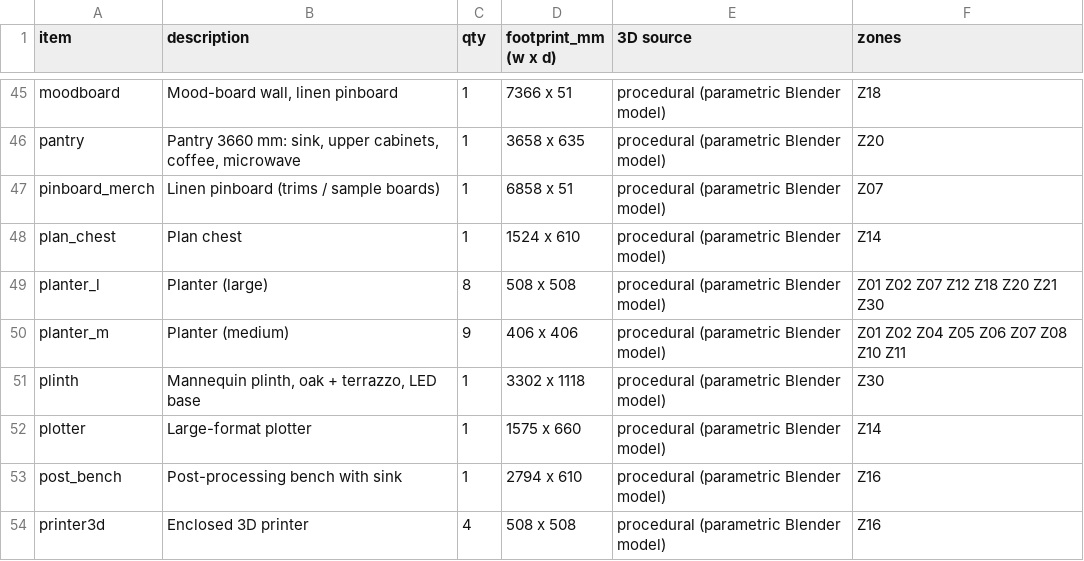
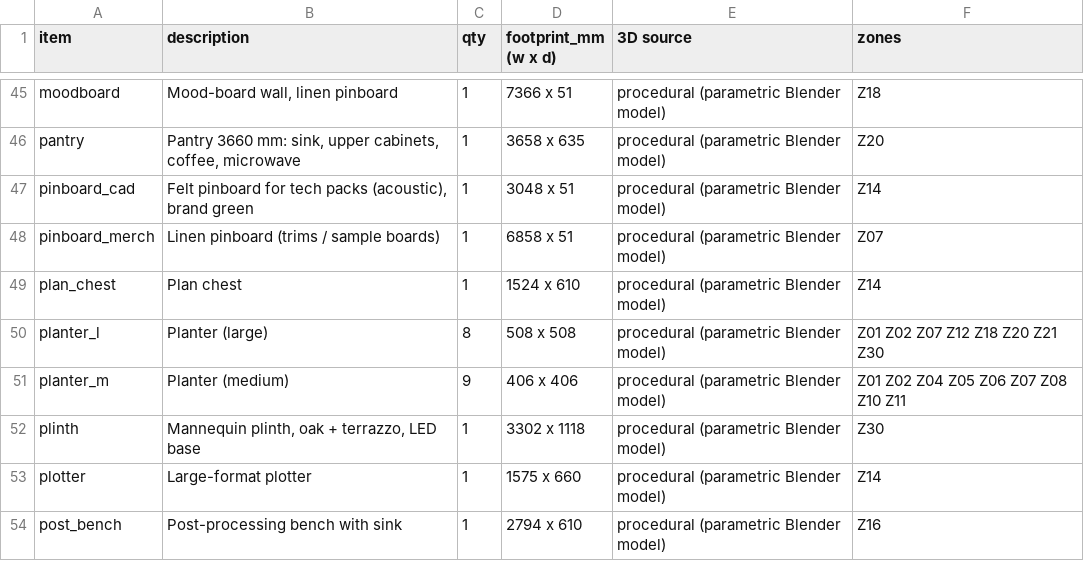
Before and after one commit to i-m-r-a-n/Practice01, a CSV file: GARMENT_OFFICE_FINAL_PRESENTATION/04_DOCUMENTATION/furniture_schedule.csv, drawn as a sheet; only a part is shown, gaps mark what is left out; the shorter side is filled out with more unchanged rows; the diff names each change by its address in the sheet, - before the commit and + after, or states it on an @@ line.

```diff
--- a/GARMENT_OFFICE_FINAL_PRESENTATION/04_DOCUMENTATION/furniture_schedule.csv
+++ b/GARMENT_OFFICE_FINAL_PRESENTATION/04_DOCUMENTATION/furniture_schedule.csv
+row 47: pinboard_cad | Felt pinboard for tech packs (acoustic), brand green | 1 | 3048 x 51 | procedural (parametric Blender model) | Z14
```
Also changed, not shown: GARMENT_OFFICE_FINAL_PRESENTATION/02_RENDERED_IMAGES/final/render_log.csv, 21 other files.
